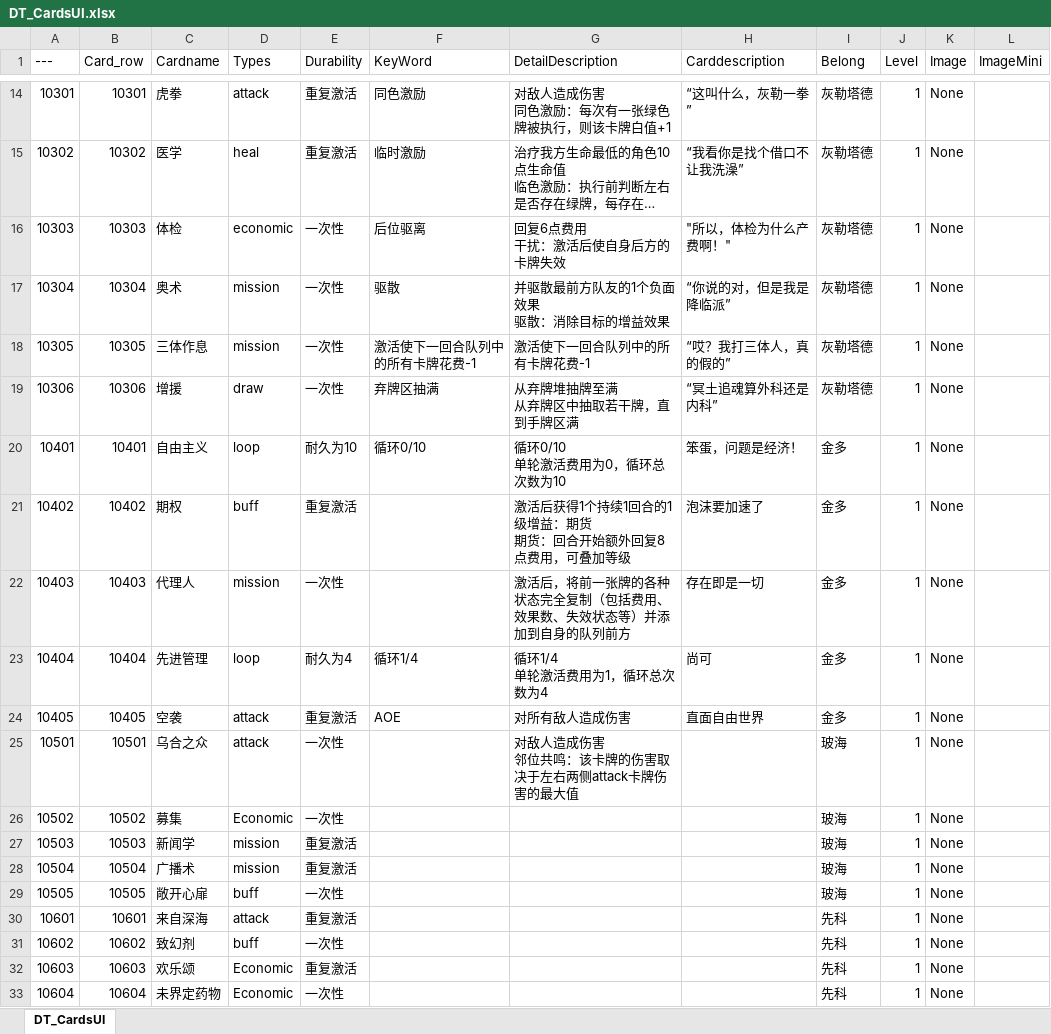
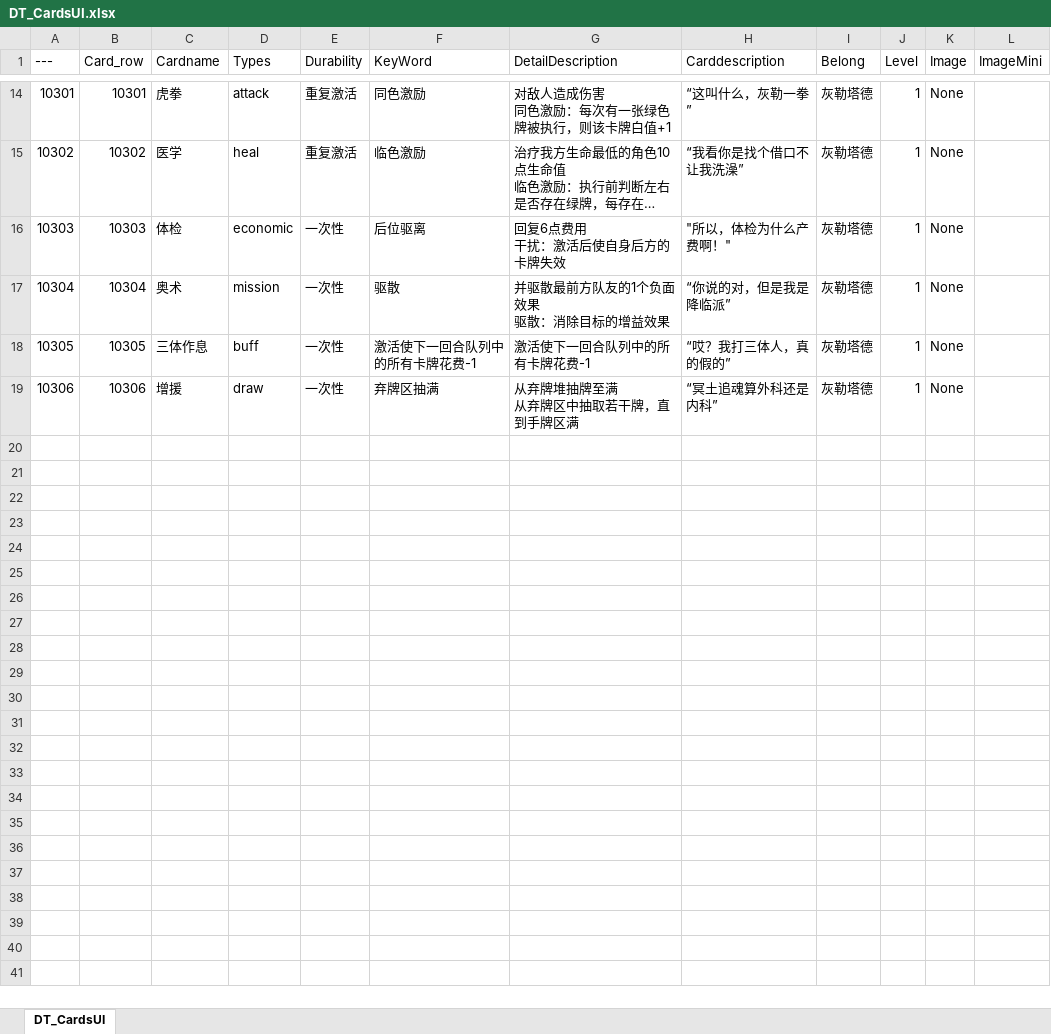
Before and after one commit to cdlhx/0504demo, an Excel workbook: DataTableXl/DT_CardsUI.xlsx, sheet DT_CardsUI, drawn as a sheet; only a part is shown, gaps mark what is left out; long unchanged cells end in …; values as stored, in another font and other column widths than the file's, no cell formats; ↵ is a line break in a cell; the diff covers the shown part only; the diff names each change by its address in the sheet, - before the commit and + after, or states it on an @@ line.

```diff
--- a/DataTableXl/DT_CardsUI.xlsx (sheet DT_CardsUI)
+++ b/DataTableXl/DT_CardsUI.xlsx (sheet DT_CardsUI)
-F15 (KeyWord): 临时激励
+F15 (KeyWord): 临色激励
-D18 (Types): mission
+D18 (Types): buff
-row 20: 10401 | 10401 | 自由主义 | loop | 耐久为10 | 循环0/10 | 循环0/10 ↵ 单轮激活费用为0，循环总次数为10 | 笨蛋，问题是经济！ | 金多 | 1 | None
-row 21: 10402 | 10402 | 期权 | buff | 重复激活 |  | 激活后获得1个持续1回合的1级增益：期货 ↵ 期货：回合开始额外回复8点费用，可叠加等级 | 泡沫要加速了 | 金多 | 1 | None
-row 22: 10403 | 10403 | 代理人 | mission | 一次性 |  | 激活后，将前一张牌的各种状态完全复制（包括费用、效果数、失效状态等）并添加到自身的队列前方 | 存在即是一切 | 金多 | 1 | None
-row 23: 10404 | 10404 | 先进管理 | loop | 耐久为4 | 循环1/4 | 循环1/4 ↵ 单轮激活费用为1，循环总次数为4 | 尚可 | 金多 | 1 | None
-row 24: 10405 | 10405 | 空袭 | attack | 重复激活 | AOE | 对所有敌人造成伤害 | 直面自由世界 | 金多 | 1 | None
-row 25: 10501 | 10501 | 乌合之众 | attack | 一次性 |  | 对敌人造成伤害 ↵ 邻位共鸣：该卡牌的伤害取决于左右两侧attack卡牌伤害的最大值 |  | 玻海 | 1 | None
-row 26: 10502 | 10502 | 募集 | Economic | 一次性 |  |  |  | 玻海 | 1 | None
-row 27: 10503 | 10503 | 新闻学 | mission | 重复激活 |  |  |  | 玻海 | 1 | None
-row 28: 10504 | 10504 | 广播术 | mission | 重复激活 |  |  |  | 玻海 | 1 | None
-row 29: 10505 | 10505 | 敞开心扉 | buff | 一次性 |  |  |  | 玻海 | 1 | None
-row 30: 10601 | 10601 | 来自深海 | attack | 重复激活 |  |  |  | 先科 | 1 | None
-row 31: 10602 | 10602 | 致幻剂 | buff | 一次性 |  |  |  | 先科 | 1 | None
-row 32: 10603 | 10603 | 欢乐颂 | Economic | 重复激活 |  |  |  | 先科 | 1 | None
-row 33: 10604 | 10604 | 未界定药物 | Economic | 一次性 |  |  |  | 先科 | 1 | None
```
Also changed, not shown: 11 removed rows and 42 edited cells elsewhere in this sheet, cell formats, 34 other files.
